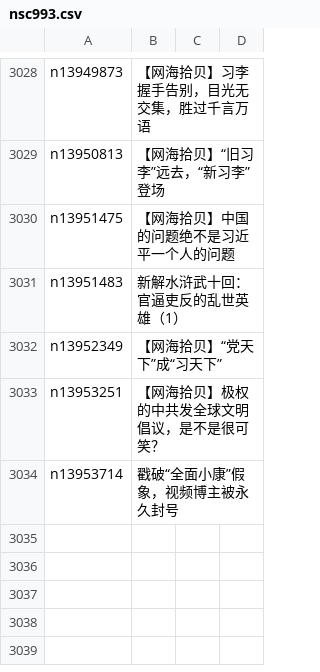
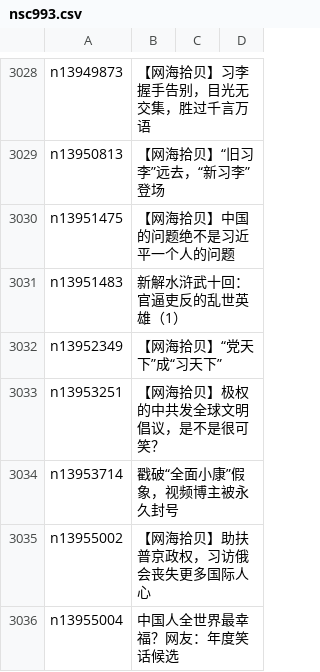
Before and after one commit to epic-marker/epoch-comment, a CSV file: indexes/nsc993.csv, drawn as a sheet; only a part is shown, gaps mark what is left out.

```diff
--- a/indexes/nsc993.csv
+++ b/indexes/nsc993.csv
@@ -3034 +3034,3 @@ n13953251,【网海拾贝】极权的中共发全球文明倡议，是不是很
 n13953714,戳破“全面小康”假象，视频博主被永久封号
+n13955002,【网海拾贝】助扶普京政权，习访俄会丧失更多国际人心
+n13955004,中国人全世界最幸福？网友：年度笑话候选
```
Also changed, not shown: indexes/nsc1025.csv, indexes/nsc1028.csv, 20 other files.
